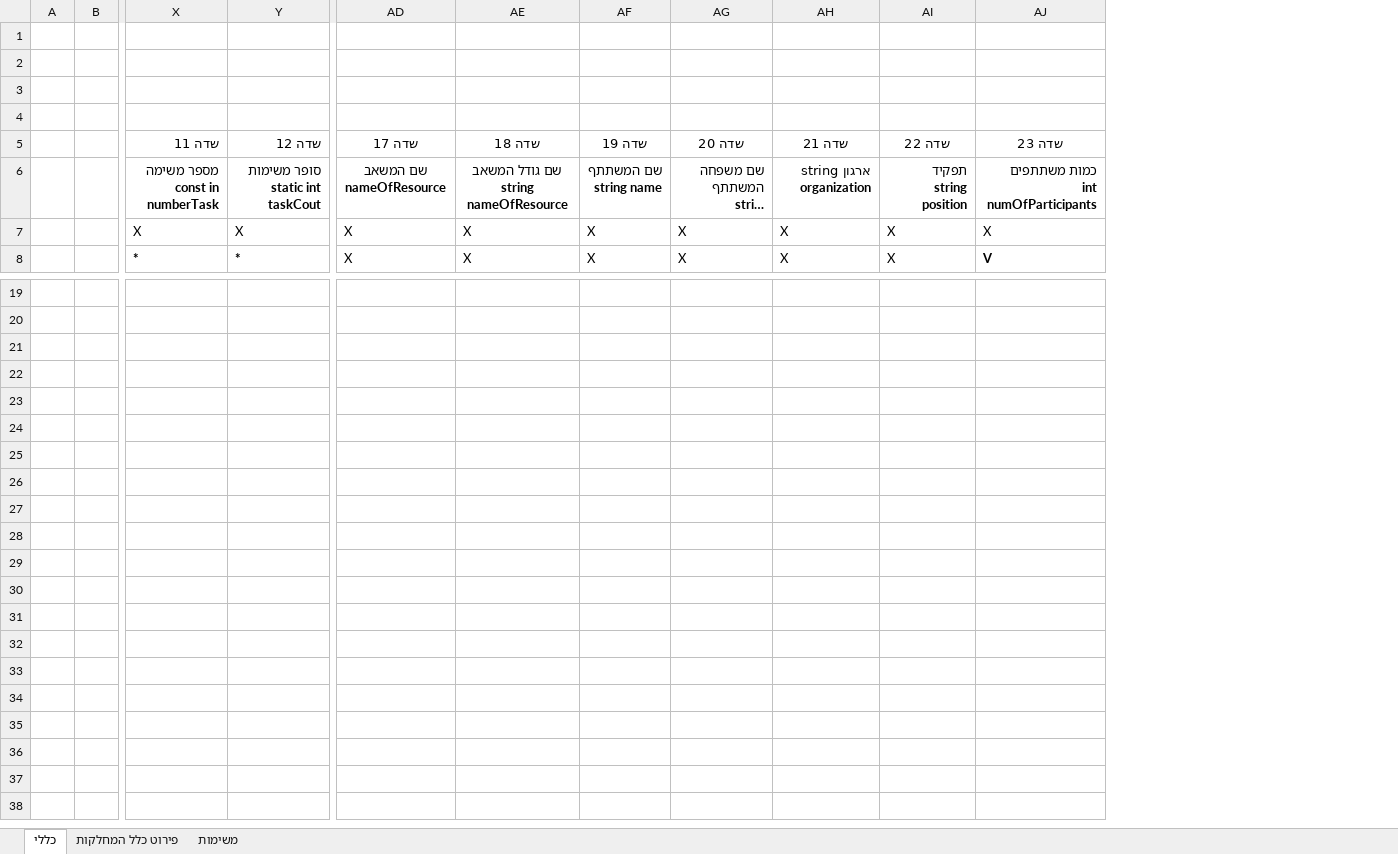
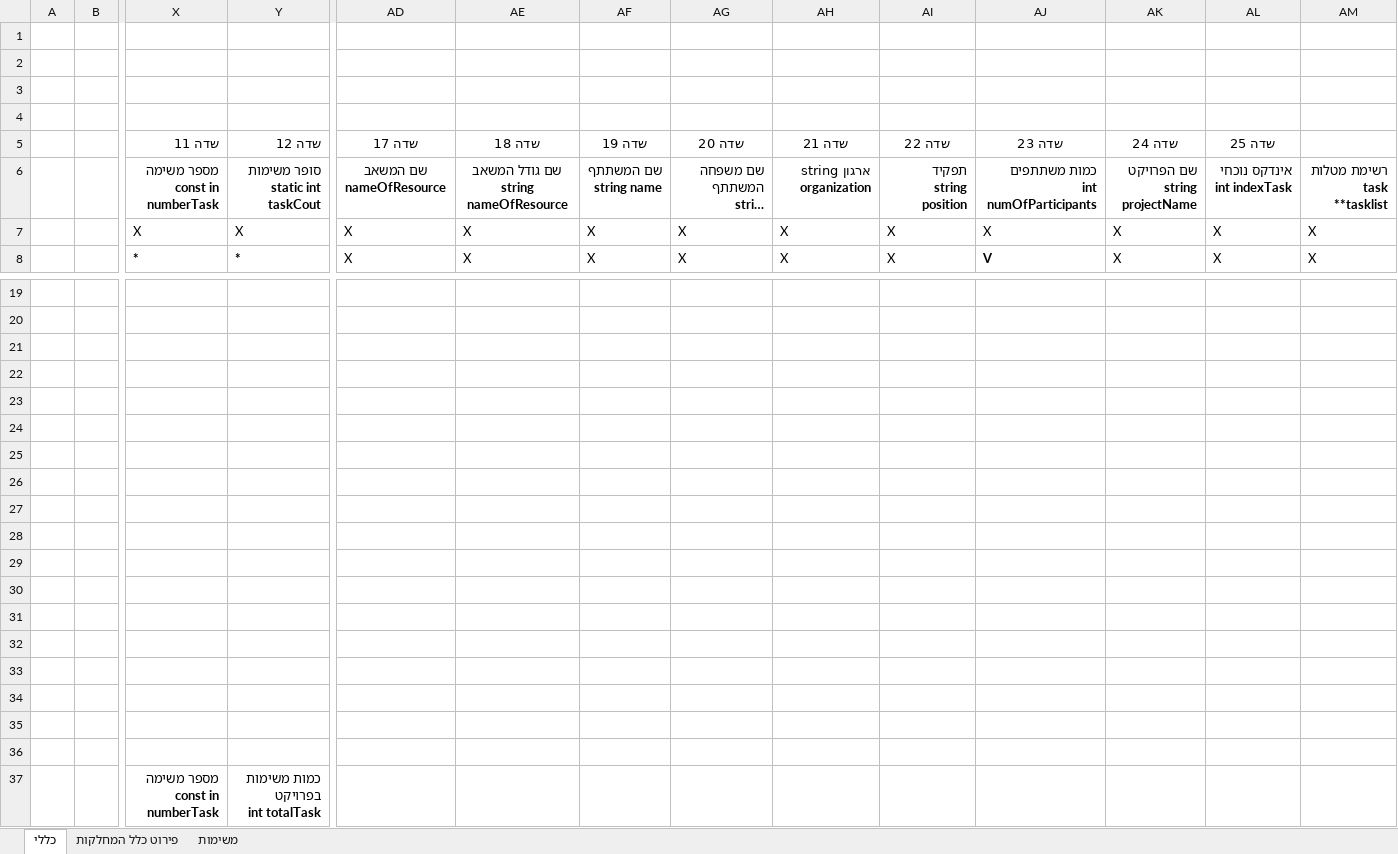
Before and after one commit to vadim566/TaskManger, an Excel workbook: פרויקט גמר CPP.xlsx, sheet כללי, drawn as a sheet; only a part is shown, gaps mark what is left out; long unchanged cells end in …; values as stored, in another font and other column widths than the file's, no borders; charts and pictures not drawn; rows hold the shown columns only; ↵ is a line break in a cell; the diff names each change by its address in the sheet, - before the commit and + after, or states it on an @@ line.

```diff
--- a/פרויקט גמר CPP.xlsx (sheet כללי)
+++ b/פרויקט גמר CPP.xlsx (sheet כללי)
+column AK, rows 5-8: שדה 24 | שם הפרויקט ↵ string projectName | X | X
+column AL, rows 5-8: שדה 25 | אינדקס נוכחי ↵ int indexTask | X | X
+column AM, rows 6-8: רשימת מטלות ↵ task **tasklist | X | X
+row 21: (empty)
+row 22: (empty)
+row 23: (empty)
+row 24: (empty)
+row 25: (empty)
+row 26: (empty)
+row 27: (empty)
+row 28: (empty)
+row 29: (empty)
+row 30: (empty)
+row 31: (empty)
+row 32: (empty)
+row 33: (empty)
+row 34: (empty)
+row 35: (empty)
+row 36: (empty)
+row 37:  |  | מספר משימה ↵ const in numberTask | כמות משימות בפרויקט ↵ int totalTask
```
Also changed, not shown: 1 other file.
